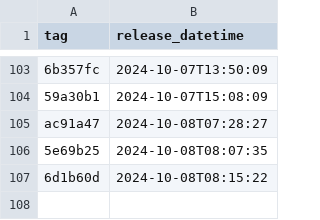
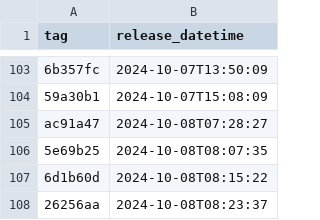
Before and after one commit to NHSDigital/electronic-prescription-service-account-resources, a CSV file: _data/dev-lambda_lambda-resources_deployments.csv, drawn as a sheet; only a part is shown, gaps mark what is left out.

```diff
--- a/_data/dev-lambda_lambda-resources_deployments.csv
+++ b/_data/dev-lambda_lambda-resources_deployments.csv
@@ -107 +107,2 @@ ac91a47,2024-10-08T07:28:27
 6d1b60d,2024-10-08T08:15:22
+26256aa,2024-10-08T08:23:37
```
Also changed, not shown: 1 other file.
